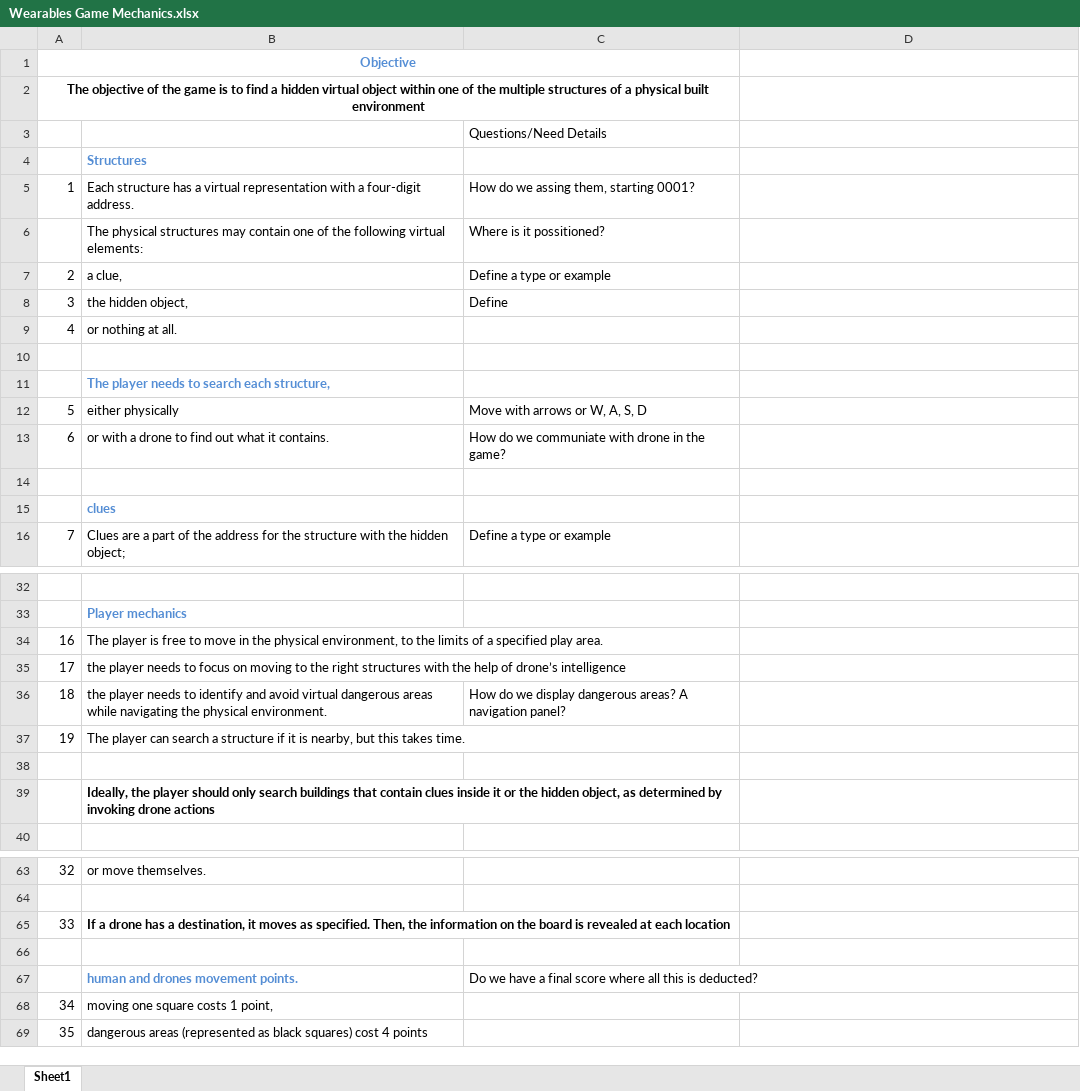
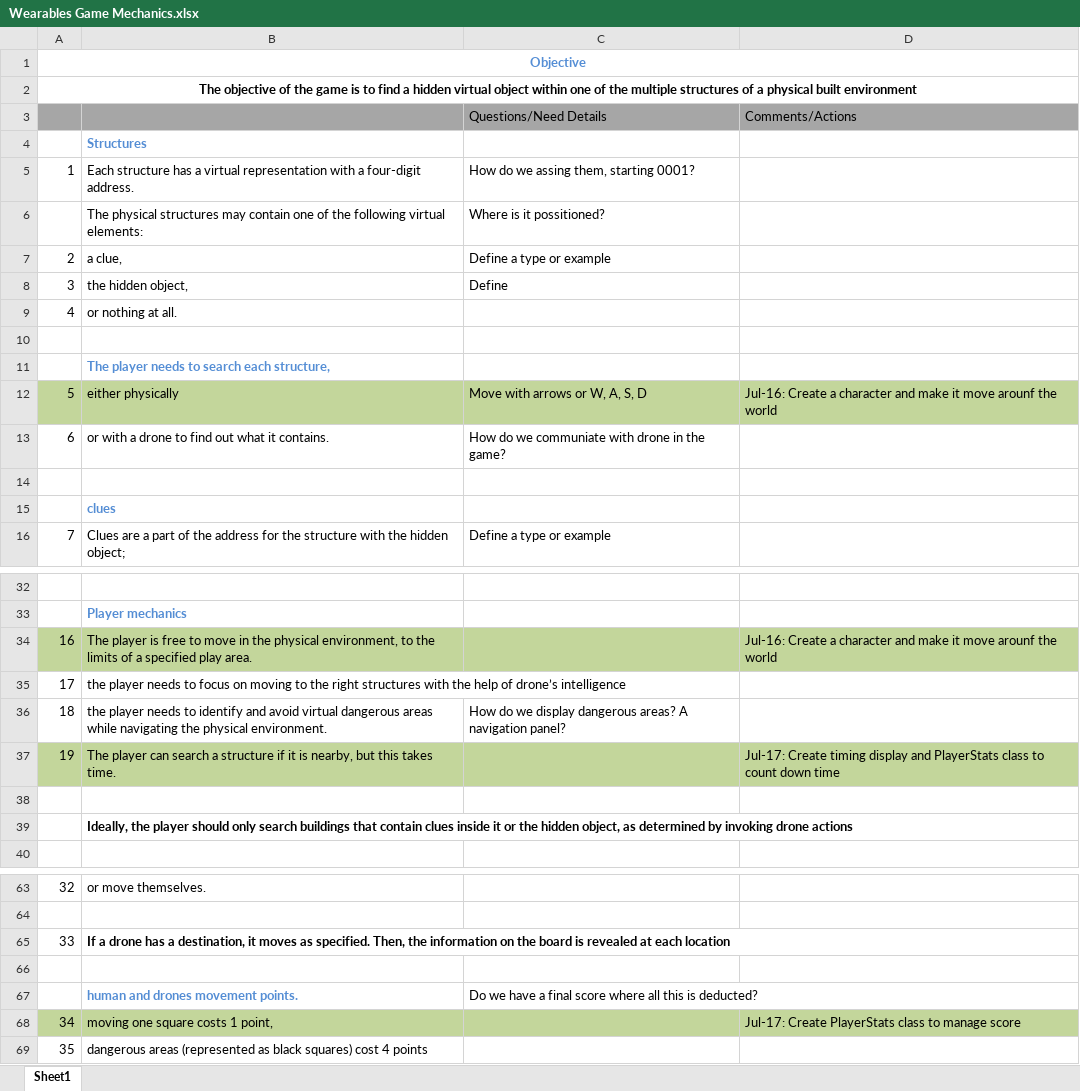
Before and after one commit to PIxLLab/URSGameEnvironments, an Excel workbook: Wearables Game Mechanics.xlsx, sheet Sheet1, drawn as a sheet; only a part is shown, gaps mark what is left out; values as stored, in another font and other column widths than the file's, no borders; the diff names each change by its address in the sheet, - before the commit and + after, or states it on an @@ line.

Commit message:
Create Empty Object GameMaster that will instantiate the different objects in the environment within scripts. Did Timer count down and display the time in minutes and seconds.

```diff
--- a/Wearables Game Mechanics.xlsx (sheet Sheet1)
+++ b/Wearables Game Mechanics.xlsx (sheet Sheet1)
-A1:C1 merged
+A1:D1 merged
-A2:C2 merged
+A2:D2 merged
-A3:D3 fill: none
+A3:D3 fill: #A6A6A6
-D3: (empty)
+D3: Comments/Actions
-A12:D12 fill: none
+A12:D12 fill: #C3D69B
-D12: (empty)
+D12: Jul-16: Create a character and make it move arounf the world
-A34:D34 fill: none
+A34:D34 fill: #C3D69B
-D34: (empty)
+D34: Jul-16: Create a character and make it move arounf the world
-A37:D37 fill: none
+A37:D37 fill: #C3D69B
-D37: (empty)
+D37: Jul-17: Create timing display and PlayerStats class to count down time
-B39:C39 merged
+B39:D39 merged
-B65:C65 merged
+B65:D65 merged
-A68:D68 fill: none
+A68:D68 fill: #C3D69B
-D68: (empty)
+D68: Jul-17: Create PlayerStats class to manage score
```
Also changed, not shown: 21 other files.
